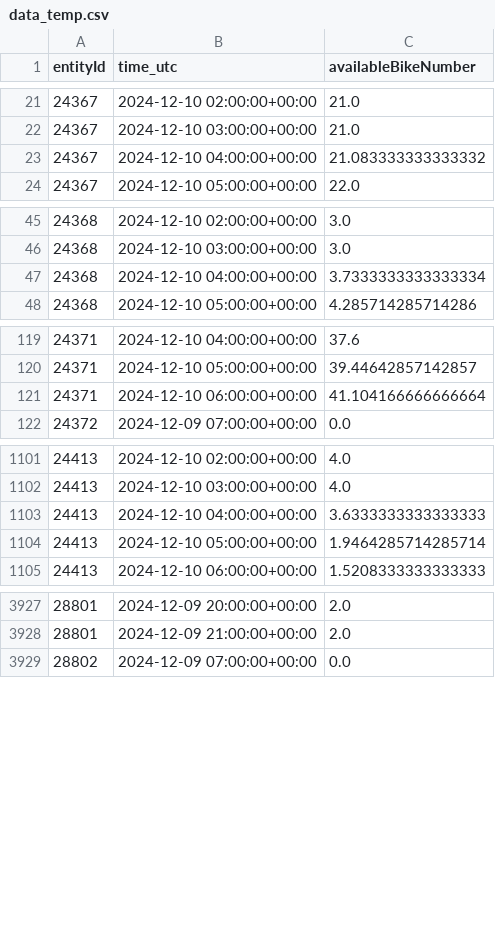
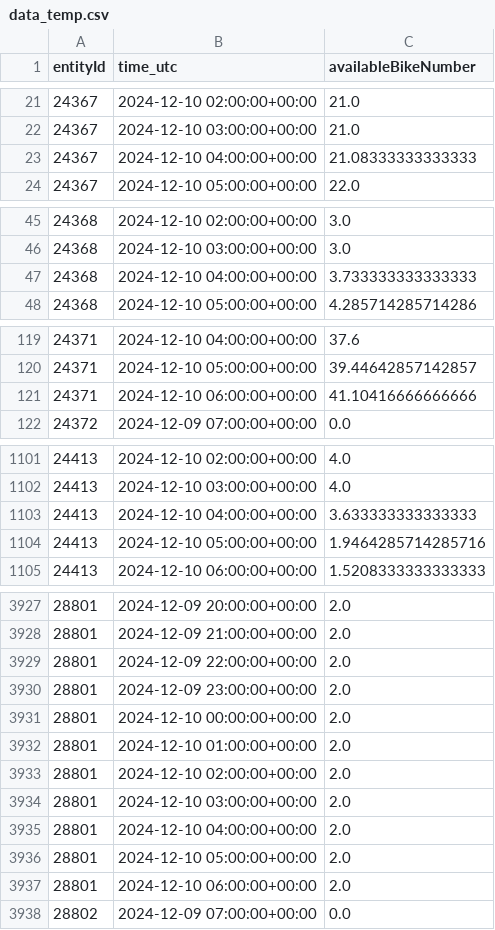
Before and after one commit to Claas99/sprottenflotte_pred_tool, a CSV file: data/data_temp.csv, drawn as a sheet; only a part is shown, gaps mark what is left out; the diff covers the shown part only.

Commit message:
Update Data CSV file

```diff
--- a/data/data_temp.csv
+++ b/data/data_temp.csv
@@ -22,3 +22,3 @@ entityId,time_utc,availableBikeNumber
 24367,2024-12-10 03:00:00+00:00,21.0
-24367,2024-12-10 04:00:00+00:00,21.083333333333332
+24367,2024-12-10 04:00:00+00:00,21.08333333333333
 24367,2024-12-10 05:00:00+00:00,22.0
@@ -46,3 +46,3 @@ entityId,time_utc,availableBikeNumber
 24368,2024-12-10 03:00:00+00:00,3.0
-24368,2024-12-10 04:00:00+00:00,3.7333333333333334
+24368,2024-12-10 04:00:00+00:00,3.733333333333333
 24368,2024-12-10 05:00:00+00:00,4.285714285714286
@@ -120,3 +120,3 @@ entityId,time_utc,availableBikeNumber
 24371,2024-12-10 05:00:00+00:00,39.44642857142857
-24371,2024-12-10 06:00:00+00:00,41.104166666666664
+24371,2024-12-10 06:00:00+00:00,41.10416666666666
 24372,2024-12-09 07:00:00+00:00,0.0
@@ -1102,4 +1102,4 @@ entityId,time_utc,availableBikeNumber
 24413,2024-12-10 03:00:00+00:00,4.0
-24413,2024-12-10 04:00:00+00:00,3.6333333333333333
-24413,2024-12-10 05:00:00+00:00,1.9464285714285714
+24413,2024-12-10 04:00:00+00:00,3.633333333333333
+24413,2024-12-10 05:00:00+00:00,1.9464285714285716
 24413,2024-12-10 06:00:00+00:00,1.5208333333333333
@@ -3928,2 +3928,11 @@ entityId,time_utc,availableBikeNumber
 28801,2024-12-09 21:00:00+00:00,2.0
+28801,2024-12-09 22:00:00+00:00,2.0
+28801,2024-12-09 23:00:00+00:00,2.0
+28801,2024-12-10 00:00:00+00:00,2.0
+28801,2024-12-10 01:00:00+00:00,2.0
+28801,2024-12-10 02:00:00+00:00,2.0
+28801,2024-12-10 03:00:00+00:00,2.0
+28801,2024-12-10 04:00:00+00:00,2.0
+28801,2024-12-10 05:00:00+00:00,2.0
+28801,2024-12-10 06:00:00+00:00,2.0
 28802,2024-12-09 07:00:00+00:00,0.0
```
Also changed, not shown: 14 edited cells elsewhere in this file.
